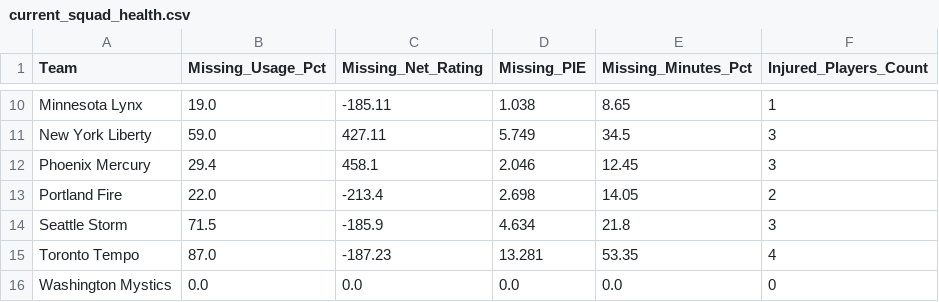
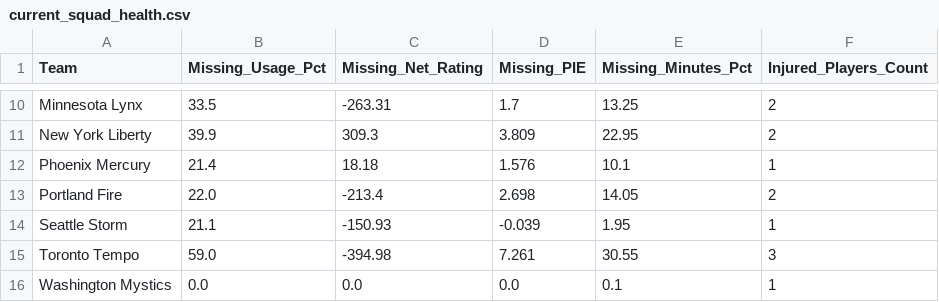
Before and after one commit to Yo014/ML-WnbaPrediction, a CSV file: current_squad_health.csv, drawn as a sheet; only a part is shown, gaps mark what is left out; the diff covers the shown part only; the diff names each change by its address in the sheet, - before the commit and + after, or states it on an @@ line.

Commit message:
Refactor totals model training workflow for streamlined predictions
- Updated missing value imputation to prevent test-set leakage by calculating feature means strictly from the training-validation dataset.
- Simplified model structure by removing unnecessary stage 1 regressors and classifiers, focusing on a single residual distribution model.
- Enhanced logging and output messages for clarity during model evaluation.
- Adjusted feature selection criteria and improved model calibration processes.
- Saved updated model artifacts with a backwards-compatible structure, ensuring legacy support.
- Revised metadata saving to reflect changes in model structure and performance metrics.

```diff
--- a/current_squad_health.csv
+++ b/current_squad_health.csv
-B10 (Missing_Usage_Pct): 19.0
+B10 (Missing_Usage_Pct): 33.5
-C10 (Missing_Net_Rating): -185.11
+C10 (Missing_Net_Rating): -263.31
-D10 (Missing_PIE): 1.038
+D10 (Missing_PIE): 1.7
-E10 (Missing_Minutes_Pct): 8.65
+E10 (Missing_Minutes_Pct): 13.25
-F10 (Injured_Players_Count): 1
+F10 (Injured_Players_Count): 2
-B11 (Missing_Usage_Pct): 59.0
+B11 (Missing_Usage_Pct): 39.9
-C11 (Missing_Net_Rating): 427.11
+C11 (Missing_Net_Rating): 309.3
-D11 (Missing_PIE): 5.749
+D11 (Missing_PIE): 3.809
-E11 (Missing_Minutes_Pct): 34.5
+E11 (Missing_Minutes_Pct): 22.95
-F11 (Injured_Players_Count): 3
+F11 (Injured_Players_Count): 2
-B12 (Missing_Usage_Pct): 29.4
+B12 (Missing_Usage_Pct): 21.4
-C12 (Missing_Net_Rating): 458.1
+C12 (Missing_Net_Rating): 18.18
-D12 (Missing_PIE): 2.046
+D12 (Missing_PIE): 1.576
-E12 (Missing_Minutes_Pct): 12.45
+E12 (Missing_Minutes_Pct): 10.1
-F12 (Injured_Players_Count): 3
+F12 (Injured_Players_Count): 1
-B14 (Missing_Usage_Pct): 71.5
+B14 (Missing_Usage_Pct): 21.1
-C14 (Missing_Net_Rating): -185.9
+C14 (Missing_Net_Rating): -150.93
-D14 (Missing_PIE): 4.634
+D14 (Missing_PIE): -0.039
-E14 (Missing_Minutes_Pct): 21.8
+E14 (Missing_Minutes_Pct): 1.95
-F14 (Injured_Players_Count): 3
+F14 (Injured_Players_Count): 1
-B15 (Missing_Usage_Pct): 87.0
+B15 (Missing_Usage_Pct): 59.0
-C15 (Missing_Net_Rating): -187.23
+C15 (Missing_Net_Rating): -394.98
-D15 (Missing_PIE): 13.281
+D15 (Missing_PIE): 7.261
-E15 (Missing_Minutes_Pct): 53.35
+E15 (Missing_Minutes_Pct): 30.55
-F15 (Injured_Players_Count): 4
+F15 (Injured_Players_Count): 3
-E16 (Missing_Minutes_Pct): 0.0
+E16 (Missing_Minutes_Pct): 0.1
-F16 (Injured_Players_Count): 0
+F16 (Injured_Players_Count): 1
```
Also changed, not shown: 29 edited cells elsewhere in this file, catboost_info/learn_error.tsv, catboost_info/time_left.tsv, 19 other files.
